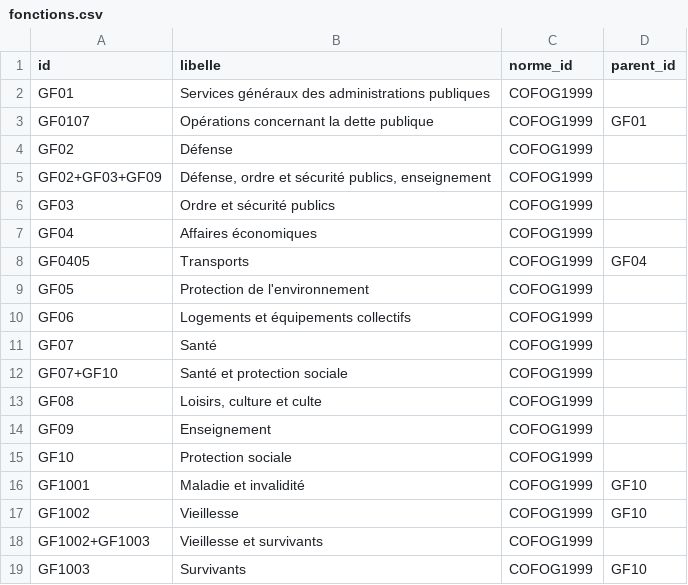
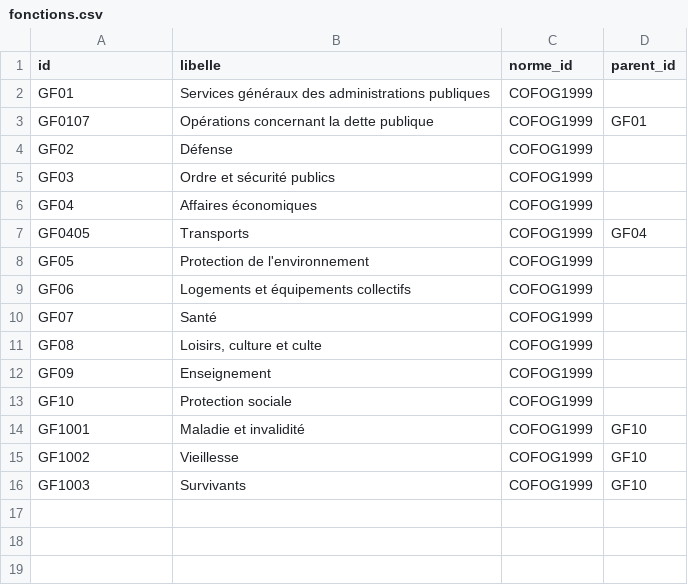
Before and after one commit to g-pliberal/comptes-nationaux, a CSV file: base/tables/fonctions.csv, drawn as a sheet; the diff names each change by its address in the sheet, - before the commit and + after, or states it on an @@ line.

```diff
--- a/base/tables/fonctions.csv
+++ b/base/tables/fonctions.csv
-row 5: GF02+GF03+GF09 | Défense, ordre et sécurité publics, enseignement | COFOG1999
-row 12: GF07+GF10 | Santé et protection sociale | COFOG1999
-row 18: GF1002+GF1003 | Vieillesse et survivants | COFOG1999
```
Also changed, not shown: base/tables/concepts.csv, base/tables/fichiers.csv, 50 other files.
